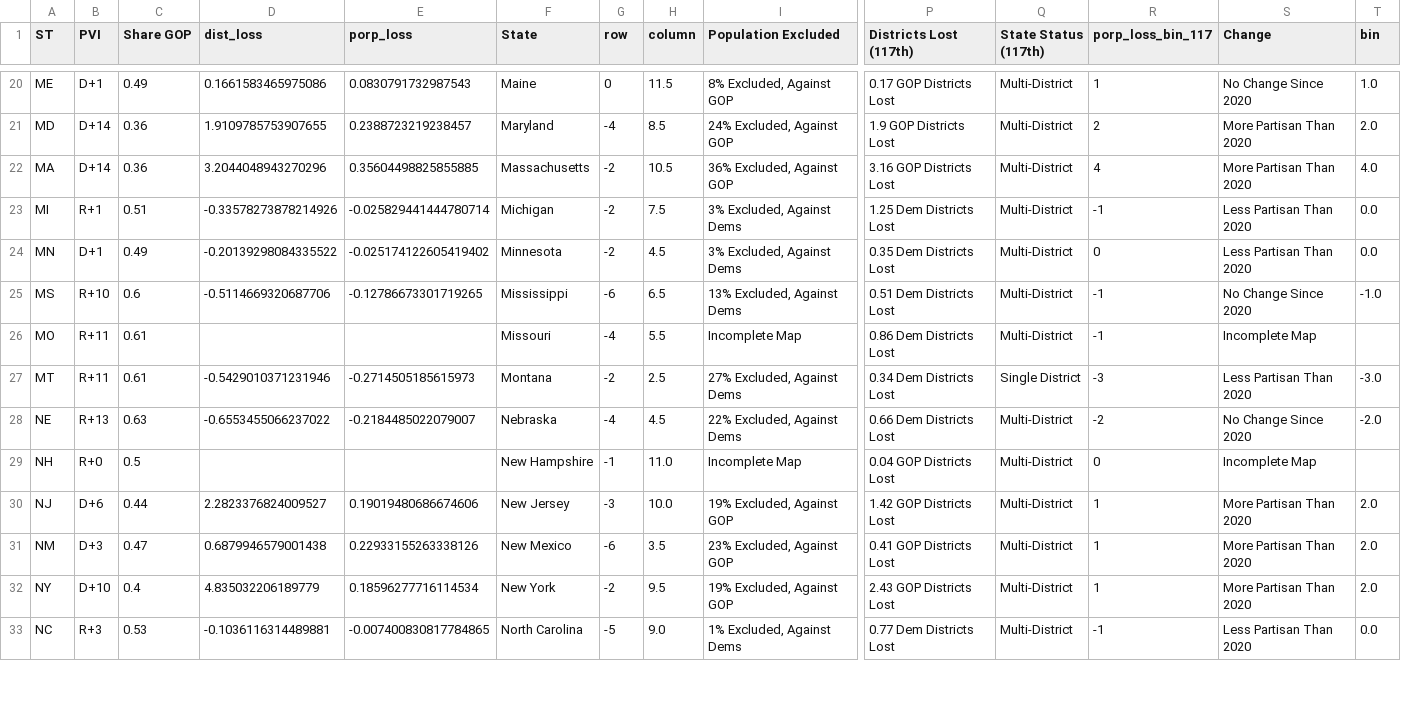
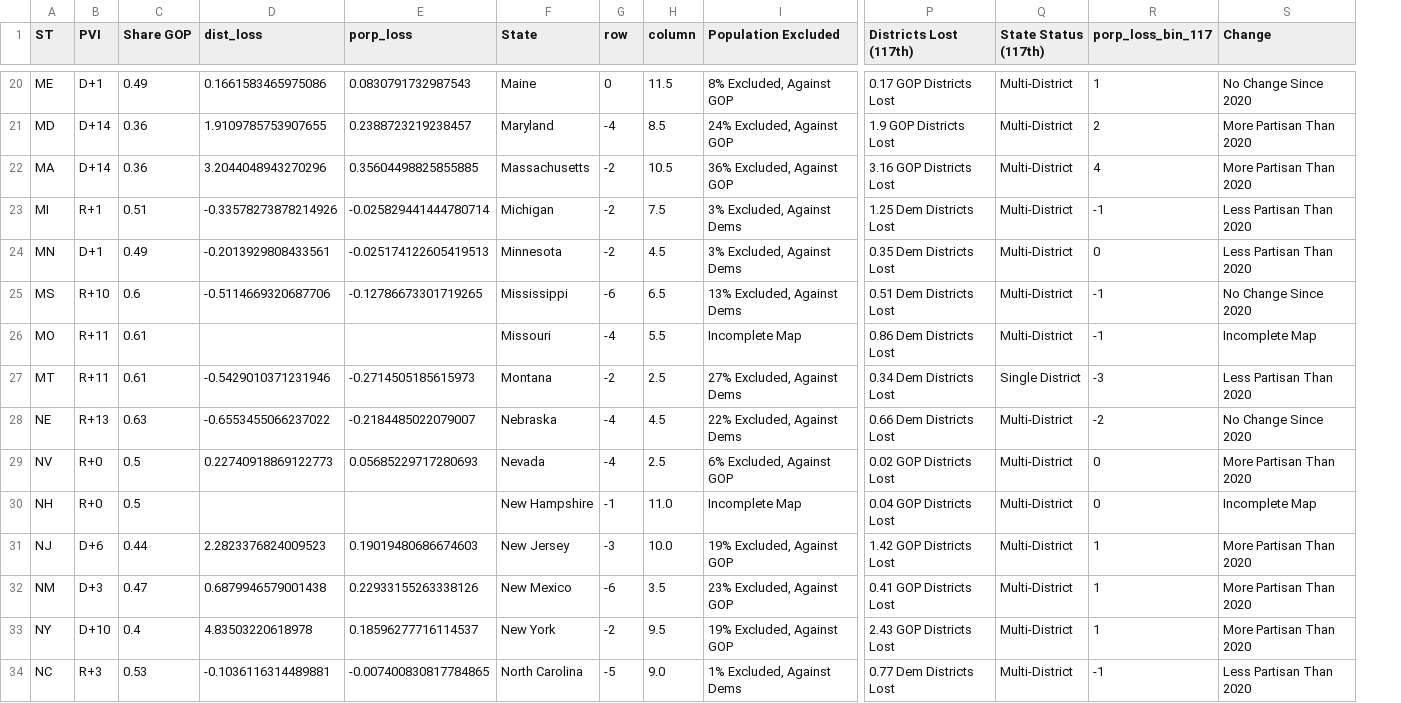
Before and after one commit to xadomatis/redistricting_project, a CSV file: processed/2022_redraw_workbook.csv, drawn as a sheet; only a part is shown, gaps mark what is left out; removed rows and columns are numbered as before the commit, all else as after; rows hold the shown columns only; the diff covers the shown part only; the diff names each change by its address in the sheet, - before the commit and + after, or states it on an @@ line.

```diff
--- a/processed/2022_redraw_workbook.csv
+++ b/processed/2022_redraw_workbook.csv
-column T (bin), rows 20-33: 1.0 | 2.0 | 4.0 | 0.0 | 0.0 | -1.0 |  | -3.0 | -2.0 |  | 2.0 | 2.0 | 2.0 | 0.0
-D24 (dist_loss): -0.20139298084335522
+D24 (dist_loss): -0.2013929808433561
-E24 (porp_loss): -0.025174122605419402
+E24 (porp_loss): -0.025174122605419513
+row 29: NV | R+0 | 0.5 | 0.22740918869122773 | 0.05685229717280693 | Nevada | -4 | 2.5 | 6% Excluded, Against GOP | 0.02 GOP Districts Lost | Multi-District | 0 | More Partisan Than 2020
-D31 (dist_loss): 2.2823376824009527
+D31 (dist_loss): 2.2823376824009523
-E31 (porp_loss): 0.19019480686674606
+E31 (porp_loss): 0.19019480686674603
-D33 (dist_loss): 4.835032206189779
+D33 (dist_loss): 4.83503220618978
-E33 (porp_loss): 0.18596277716114534
+E33 (porp_loss): 0.18596277716114537
```
Also changed, not shown: 2 added rows and 8 edited cells elsewhere in this file, clean_data/full_districts/data_118.csv, clean_data/pure_datasets/pure_118.csv, 7 other files.
